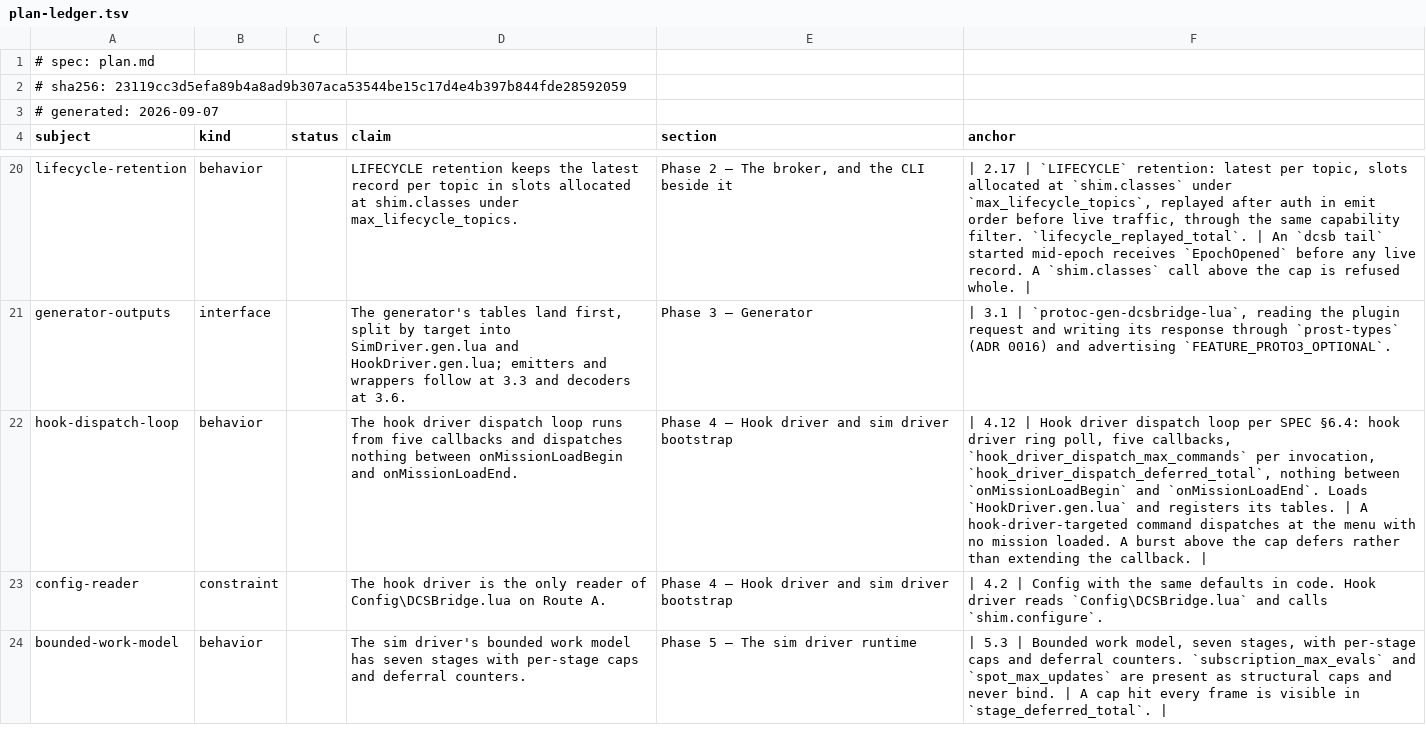
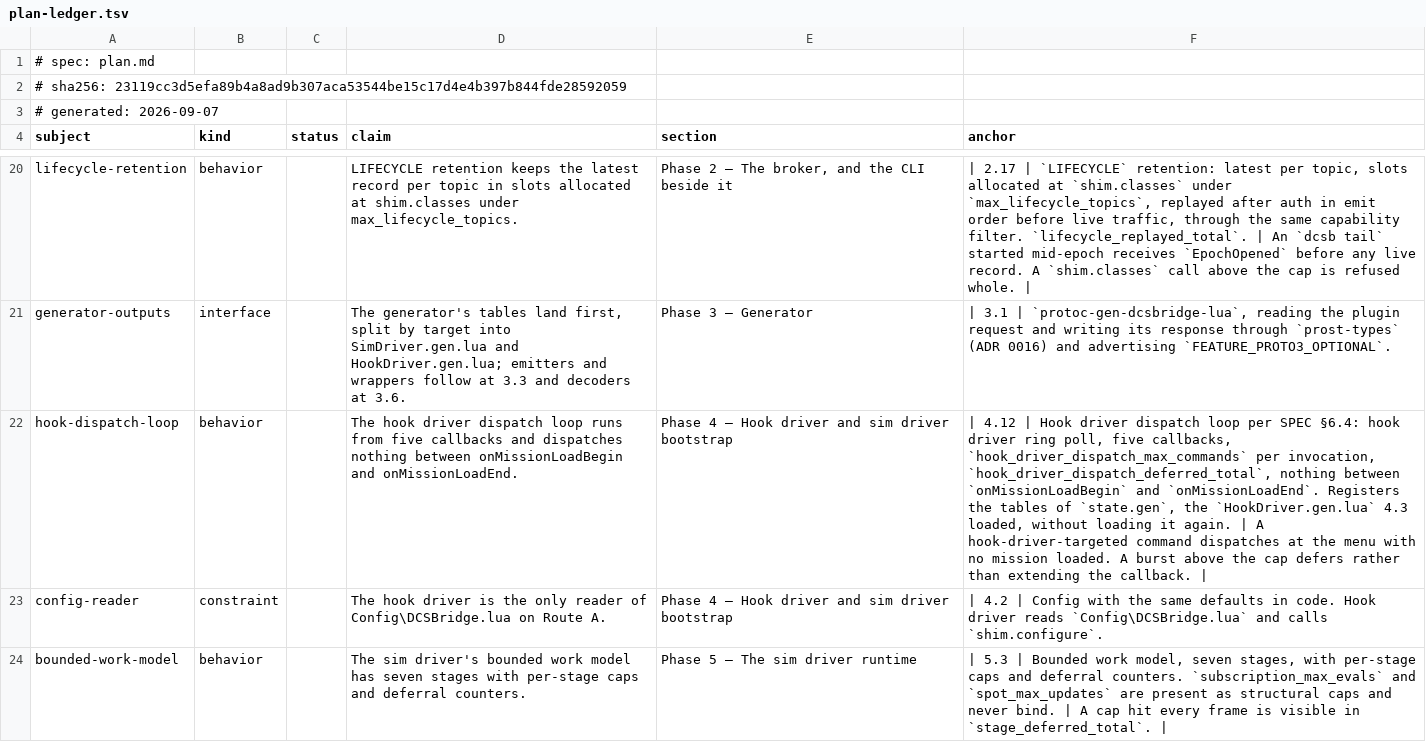
Before and after one commit to tritiumgg/dcs-bridge, a TSV file: docs/plan/plan-ledger.tsv, drawn as a sheet; only a part is shown, gaps mark what is left out; the diff names each change by its address in the sheet, - before the commit and + after, or states it on an @@ line.

Commit message:
docs(plan): 4.11 and 4.12 start from the gen file 4.3 loads

```diff
--- a/docs/plan/plan-ledger.tsv
+++ b/docs/plan/plan-ledger.tsv
-F22 (anchor): …and `onMissionLoadEnd`. Loads `HookDriver.gen.lua` and registers its tables. | A…
+F22 (anchor): …and `onMissionLoadEnd`. Registers the tables of `state.gen`, the `HookDriver.gen.lua` 4.3 loaded, without loading it again. | A…
```
Also changed, not shown: 1 other file.
